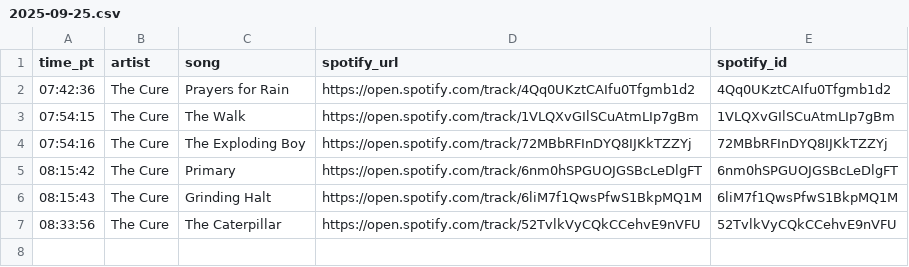
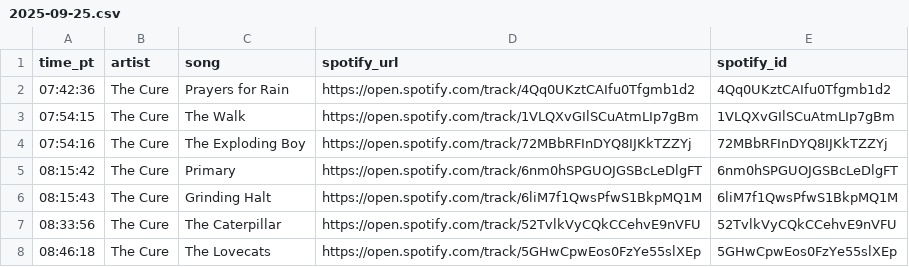
Before and after one commit to dsundt/kexp-john-playlist, a CSV file: data/daily/2025-09-25.csv, drawn as a sheet.

```diff
--- a/data/daily/2025-09-25.csv
+++ b/data/daily/2025-09-25.csv
@@ -7 +7,2 @@ time_pt,artist,song,spotify_url,spotify_id
 08:33:56,The Cure,The Caterpillar,https://open.spotify.com/track/52TvlkVyCQkCCehvE9nVFU,52TvlkVyCQkCCehvE9nVFU
+08:46:18,The Cure,The Lovecats,https://open.spotify.com/track/5GHwCpwEos0FzYe55slXEp,5GHwCpwEos0FzYe55slXEp
```
Also changed, not shown: 2 other files.
